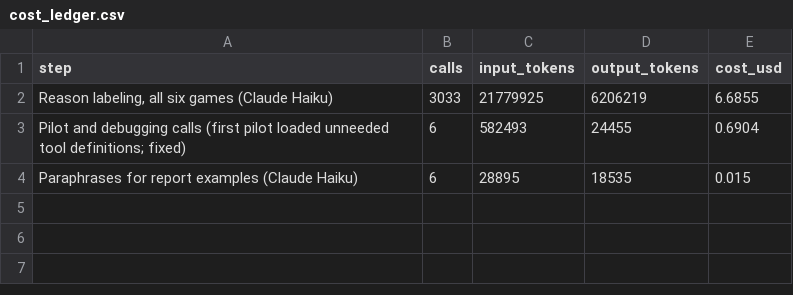
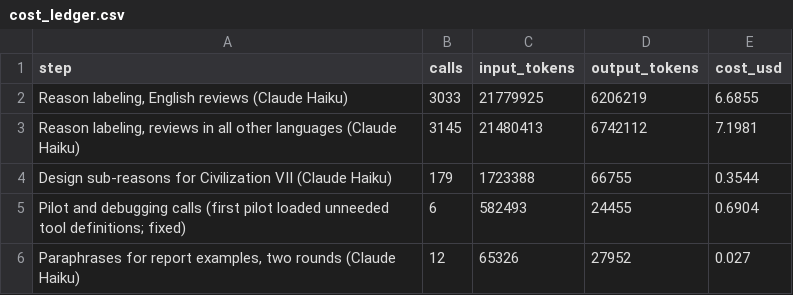
Before and after one commit to HosungKim48/whyplayersquit-lab, a CSV file: data/public/cost_ledger.csv, drawn as a sheet.

```diff
--- a/data/public/cost_ledger.csv
+++ b/data/public/cost_ledger.csv
@@ -1,4 +1,6 @@
 step,calls,input_tokens,output_tokens,cost_usd
-"Reason labeling, all six games (Claude Haiku)",3033,21779925,6206219,6.6855
+"Reason labeling, English reviews (Claude Haiku)",3033,21779925,6206219,6.6855
+"Reason labeling, reviews in all other languages (Claude Haiku)",3145,21480413,6742112,7.1981
+Design sub-reasons for Civilization VII (Claude Haiku),179,1723388,66755,0.3544
 Pilot and debugging calls (first pilot loaded unneeded tool definitions; fixed),6,582493,24455,0.6904
-Paraphrases for report examples (Claude Haiku),6,28895,18535,0.015
+"Paraphrases for report examples, two rounds (Claude Haiku)",12,65326,27952,0.027
```
Also changed, not shown: data/public/fetch_coverage.csv, data/public/games_overview.csv, 53 other files.
